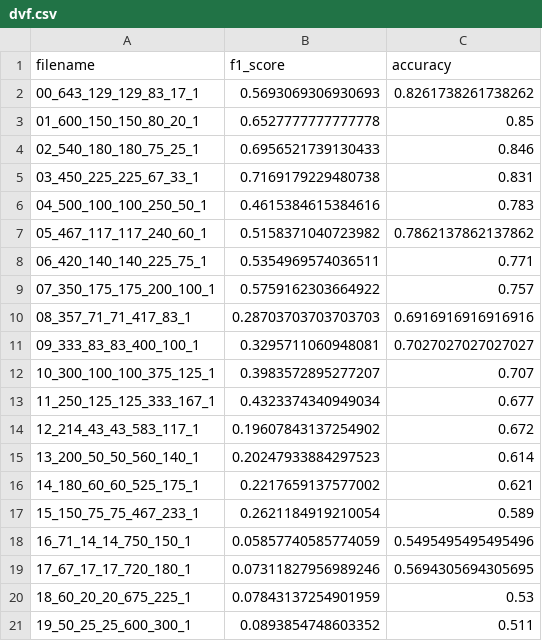
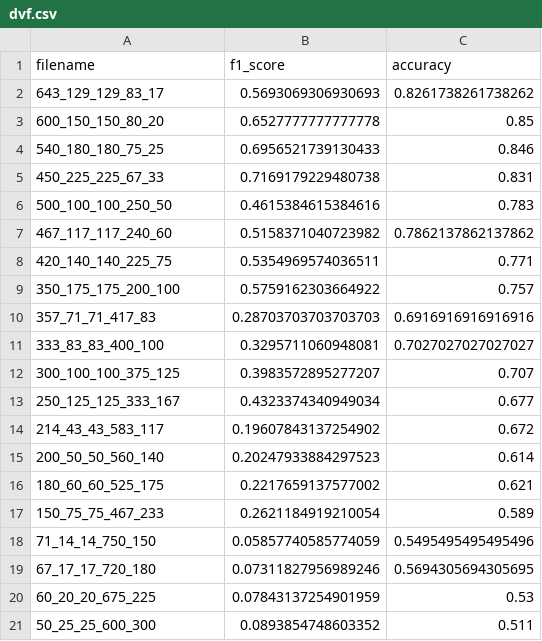
Before and after one commit to chengsly/DeepMicroClass, a CSV file: perf_summary/dvf.csv, drawn as a sheet.

```diff
--- a/perf_summary/dvf.csv
+++ b/perf_summary/dvf.csv
@@ -1,21 +1,21 @@
 filename,f1_score,accuracy
-00_643_129_129_83_17_1,0.5693069306930693,0.8261738261738262
-01_600_150_150_80_20_1,0.6527777777777778,0.85
-02_540_180_180_75_25_1,0.6956521739130433,0.846
-03_450_225_225_67_33_1,0.7169179229480738,0.831
-04_500_100_100_250_50_1,0.4615384615384616,0.783
-05_467_117_117_240_60_1,0.5158371040723982,0.7862137862137862
-06_420_140_140_225_75_1,0.5354969574036511,0.771
-07_350_175_175_200_100_1,0.5759162303664922,0.757
-08_357_71_71_417_83_1,0.28703703703703703,0.6916916916916916
-09_333_83_83_400_100_1,0.3295711060948081,0.7027027027027027
-10_300_100_100_375_125_1,0.3983572895277207,0.707
-11_250_125_125_333_167_1,0.4323374340949034,0.677
-12_214_43_43_583_117_1,0.19607843137254902,0.672
-13_200_50_50_560_140_1,0.20247933884297523,0.614
-14_180_60_60_525_175_1,0.2217659137577002,0.621
-15_150_75_75_467_233_1,0.2621184919210054,0.589
-16_71_14_14_750_150_1,0.05857740585774059,0.5495495495495496
-17_67_17_17_720_180_1,0.07311827956989246,0.5694305694305695
-18_60_20_20_675_225_1,0.07843137254901959,0.53
-19_50_25_25_600_300_1,0.0893854748603352,0.511
+643_129_129_83_17,0.5693069306930693,0.8261738261738262
+600_150_150_80_20,0.6527777777777778,0.85
+540_180_180_75_25,0.6956521739130433,0.846
+450_225_225_67_33,0.7169179229480738,0.831
+500_100_100_250_50,0.4615384615384616,0.783
+467_117_117_240_60,0.5158371040723982,0.7862137862137862
+420_140_140_225_75,0.5354969574036511,0.771
+350_175_175_200_100,0.5759162303664922,0.757
+357_71_71_417_83,0.28703703703703703,0.6916916916916916
+333_83_83_400_100,0.3295711060948081,0.7027027027027027
+300_100_100_375_125,0.3983572895277207,0.707
+250_125_125_333_167,0.4323374340949034,0.677
+214_43_43_583_117,0.19607843137254902,0.672
+200_50_50_560_140,0.20247933884297523,0.614
+180_60_60_525_175,0.2217659137577002,0.621
+150_75_75_467_233,0.2621184919210054,0.589
+71_14_14_750_150,0.05857740585774059,0.5495495495495496
+67_17_17_720_180,0.07311827956989246,0.5694305694305695
+60_20_20_675_225,0.07843137254901959,0.53
+50_25_25_600_300,0.0893854748603352,0.511
```
Also changed, not shown: 54 other files.
